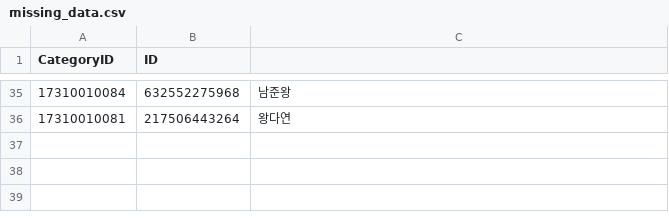
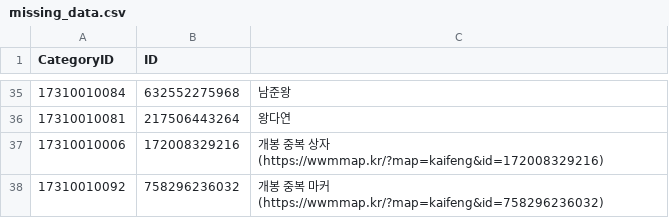
Before and after one commit to yhellos3327-eng/wwmkoreamap, a CSV file: missing_data.csv, drawn as a sheet; only a part is shown, gaps mark what is left out; the diff names each change by its address in the sheet, - before the commit and + after, or states it on an @@ line.

```diff
--- a/missing_data.csv
+++ b/missing_data.csv
+row 37: 17310010006 | 172008329216 | 개봉 중복 상자(https://wwmmap.kr/?map=kaifeng&id=172008329216)
+row 38: 17310010092 | 758296236032 | 개봉 중복 마커(https://wwmmap.kr/?map=kaifeng&id=758296236032)
```
Also changed, not shown: data4.csv, translation2.csv, 14 other files.
